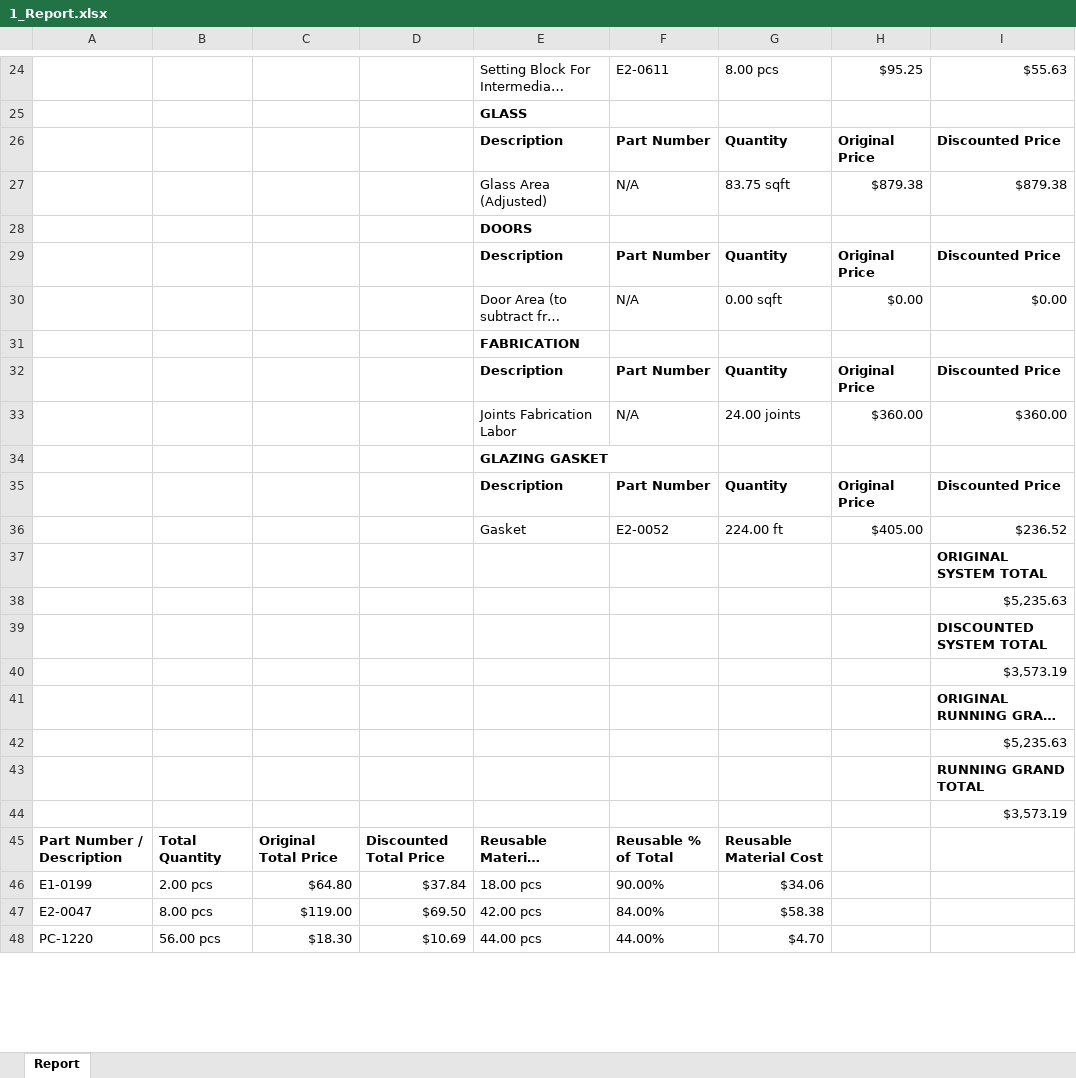
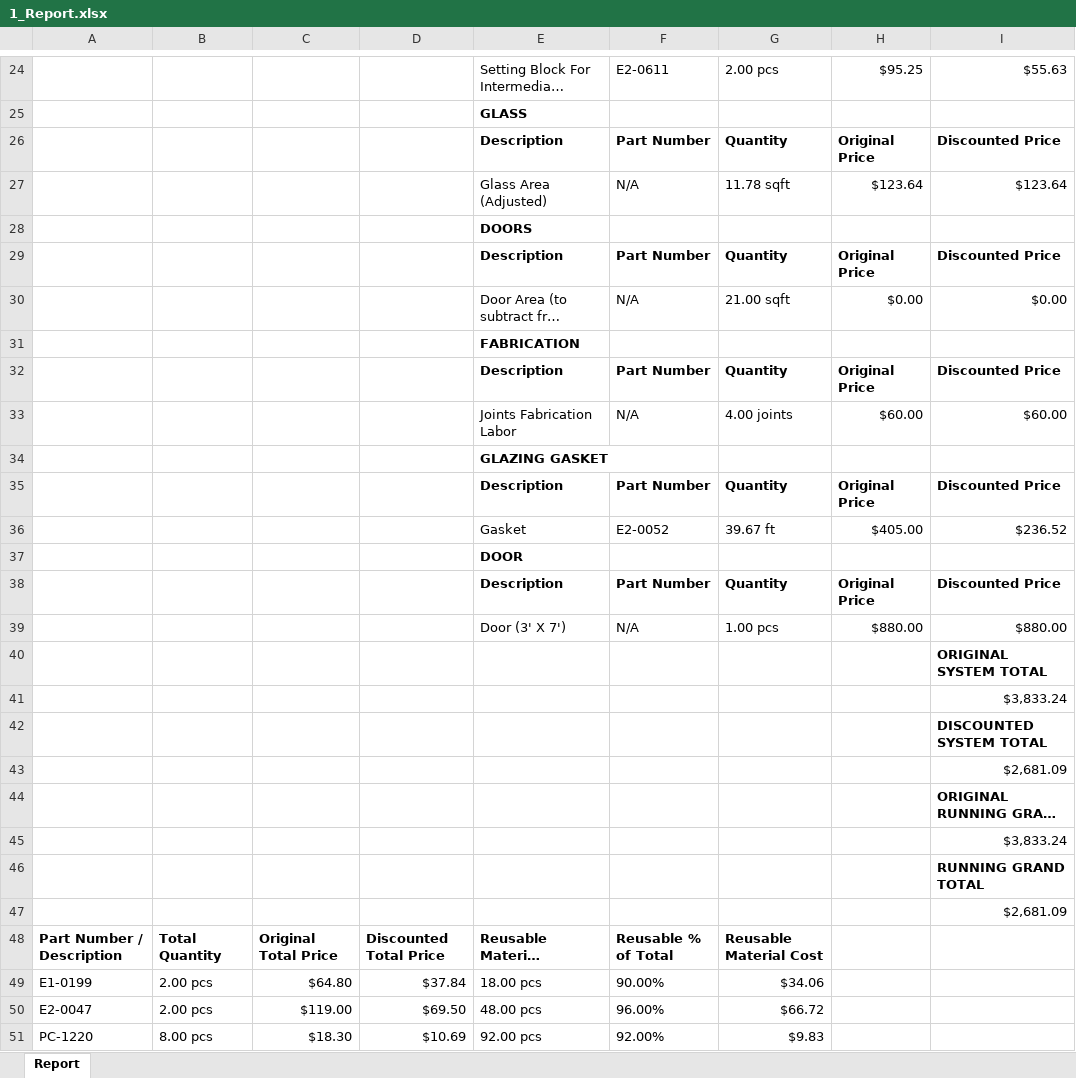
Before and after one commit to anthonyw298/Estimation, an Excel workbook: projects/1_Report.xlsx, sheet Report, drawn as a sheet; only a part is shown, gaps mark what is left out; long unchanged cells end in …; values as stored, in another font and other column widths than the file's, no borders; removed rows and columns are numbered as before the commit, all else as after; the diff covers the shown part only; the diff names each change by its address in the sheet, - before the commit and + after, or states it on an @@ line.

Commit message:
Added Glass Add back to Door Framing

```diff
--- a/projects/1_Report.xlsx (sheet Report)
+++ b/projects/1_Report.xlsx (sheet Report)
-G24: 8.00 pcs
+G24: 2.00 pcs
-row 27:  |  |  |  | Glass Area (Adjusted) | N/A | 83.75 sqft | $879.38 | $879.38
+row 27:  |  |  |  | Glass Area (Adjusted) | N/A | 11.78 sqft | $123.64 | $123.64
-G30: 0.00 sqft
+G30: 21.00 sqft
-G33: 24.00 joints
+G33: 4.00 joints
-H33: $360.00
+H33: $60.00
-I33: $360.00
+I33: $60.00
-G36: 224.00 ft
+G36: 39.67 ft
+row 37:  |  |  |  | DOOR
+row 38:  |  |  |  | Description | Part Number | Quantity | Original Price | Discounted Price
+row 39:  |  |  |  | Door (3' X 7') | N/A | 1.00 pcs | $880.00 | $880.00
-I41: $5,235.63
+I41: $3,833.24
-I43: $3,573.19
+I43: $2,681.09
-I45: $5,235.63
+I45: $3,833.24
-I47: $3,573.19
+I47: $2,681.09
-B50: 8.00 pcs
+B50: 2.00 pcs
-E50: 42.00 pcs
+E50: 48.00 pcs
-F50: 84.00%
+F50: 96.00%
-G50: $58.38
+G50: $66.72
-B51: 56.00 pcs
+B51: 8.00 pcs
-E51: 44.00 pcs
+E51: 92.00 pcs
-F51: 44.00%
+F51: 92.00%
-G51: $4.70
+G51: $9.83
```
Also changed, not shown: 6 added rows, 5 removed rows and 85 edited cells elsewhere in this sheet, 7 other files.
